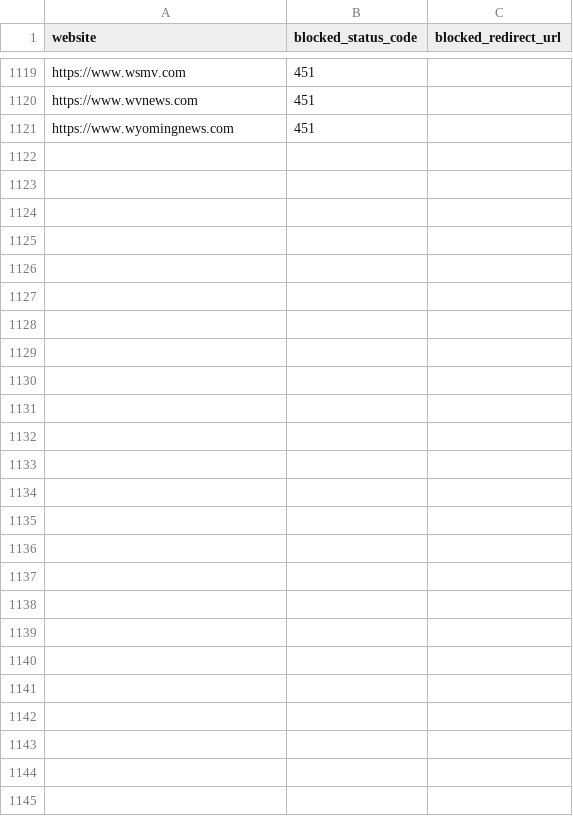
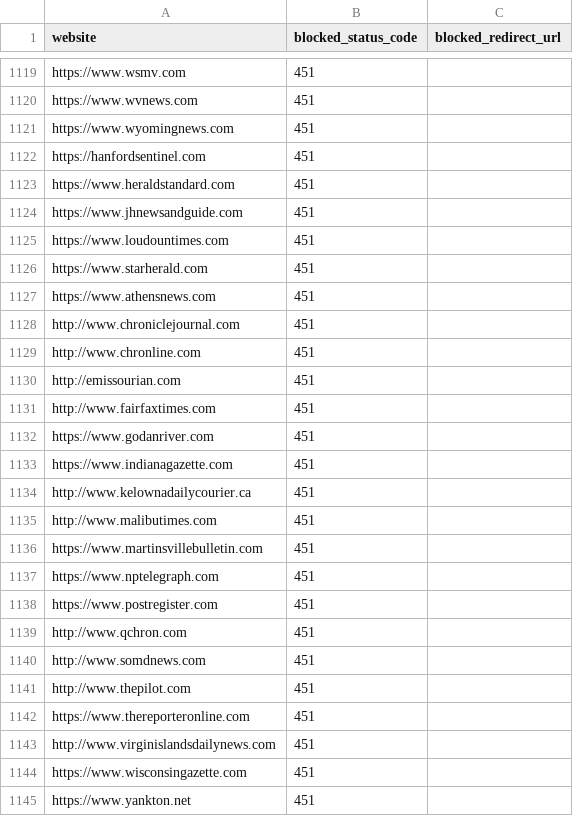
Before and after one commit to VerifiedJoseph/GDPR451, a CSV file: websites.csv, drawn as a sheet; only a part is shown, gaps mark what is left out; the diff names each change by its address in the sheet, - before the commit and + after, or states it on an @@ line.

Commit message:
Add 24 websites from Majestic Top 1 Million scan

```diff
--- a/websites.csv
+++ b/websites.csv
+row 1122: https://hanfordsentinel.com | 451
+row 1123: https://www.heraldstandard.com | 451
+row 1124: https://www.jhnewsandguide.com | 451
+row 1125: https://www.loudountimes.com | 451
+row 1126: https://www.starherald.com | 451
+row 1127: https://www.athensnews.com | 451
+row 1128: http://www.chroniclejournal.com | 451
+row 1129: http://www.chronline.com | 451
+row 1130: http://emissourian.com | 451
+row 1131: http://www.fairfaxtimes.com | 451
+row 1132: https://www.godanriver.com | 451
+row 1133: https://www.indianagazette.com | 451
+row 1134: http://www.kelownadailycourier.ca | 451
+row 1135: http://www.malibutimes.com | 451
+row 1136: https://www.martinsvillebulletin.com | 451
+row 1137: https://www.nptelegraph.com | 451
+row 1138: https://www.postregister.com | 451
+row 1139: http://www.qchron.com | 451
+row 1140: http://www.somdnews.com | 451
+row 1141: http://www.thepilot.com | 451
+row 1142: https://www.thereporteronline.com | 451
+row 1143: http://www.virginislandsdailynews.com | 451
+row 1144: https://www.wisconsingazette.com | 451
+row 1145: https://www.yankton.net | 451
```
